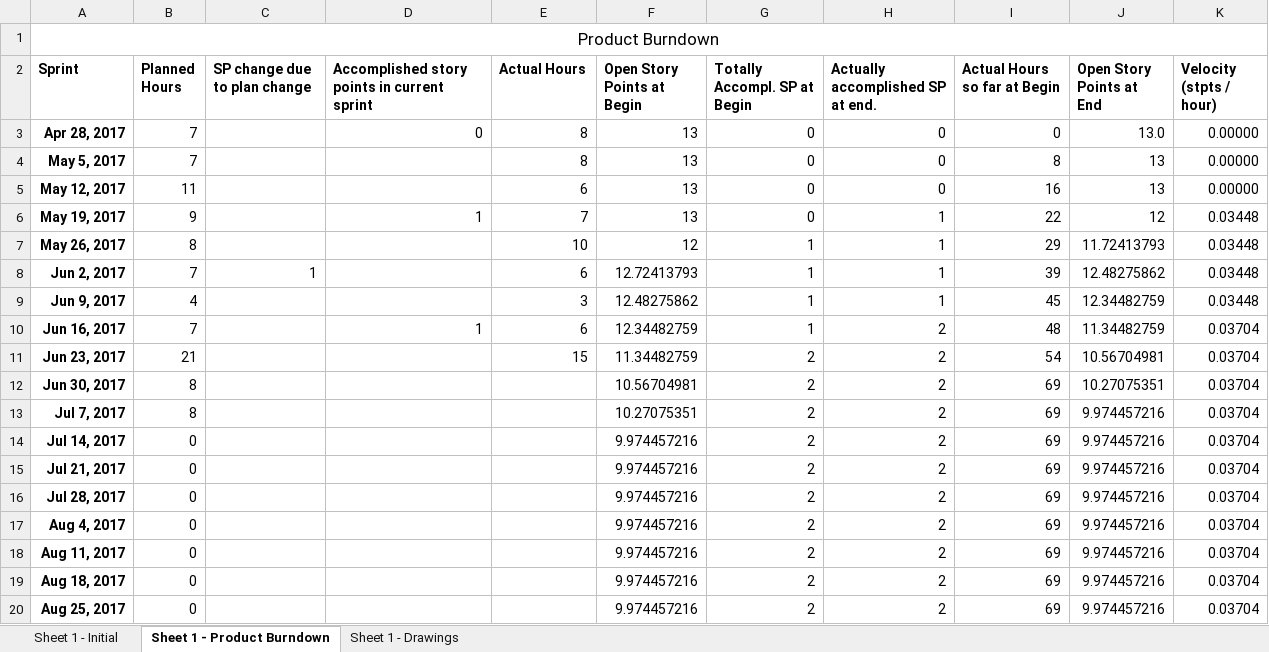
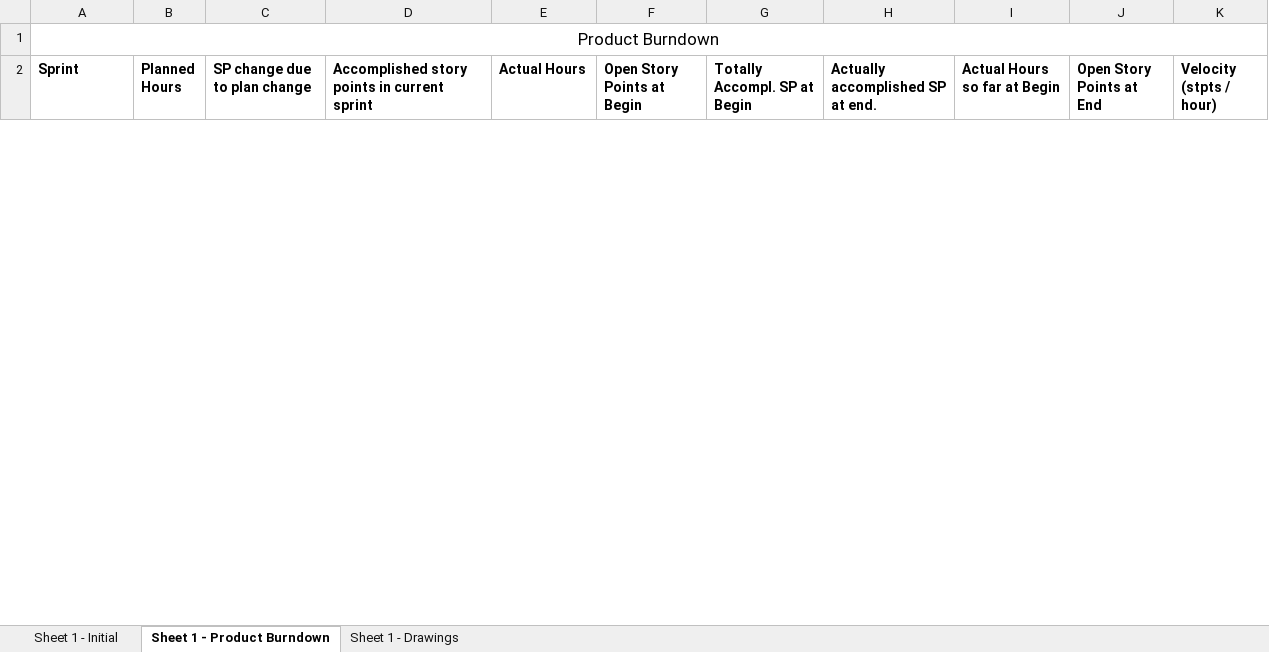
Before and after one commit to Eva0410/Nachhilfeboerse, an Excel workbook: 01_Planning/ProductBurndown.xlsx, sheet Sheet 1 - Product Burndown, drawn as a sheet; only a part is shown; values as stored, in another font and other column widths than the file's, no borders; removed rows and columns are numbered as before the commit, all else as after; the diff covers the shown part only; the diff names each change by its address in the sheet, - before the commit and + after, or states it on an @@ line.

```diff
--- a/01_Planning/ProductBurndown.xlsx (sheet Sheet 1 - Product Burndown)
+++ b/01_Planning/ProductBurndown.xlsx (sheet Sheet 1 - Product Burndown)
-row 3: Apr 28, 2017 | 7 |  | 0 | 8 | 13 | 0 | 0 | 0 | 13.0 | 0.00000
-row 4: May 5, 2017 | 7 |  |  | 8 | 13 | 0 | 0 | 8 | 13 | 0.00000
-row 5: May 12, 2017 | 11 |  |  | 6 | 13 | 0 | 0 | 16 | 13 | 0.00000
-row 6: May 19, 2017 | 9 |  | 1 | 7 | 13 | 0 | 1 | 22 | 12 | 0.03448
-row 7: May 26, 2017 | 8 |  |  | 10 | 12 | 1 | 1 | 29 | 11.72413793 | 0.03448
-row 8: Jun 2, 2017 | 7 | 1 |  | 6 | 12.72413793 | 1 | 1 | 39 | 12.48275862 | 0.03448
-row 9: Jun 9, 2017 | 4 |  |  | 3 | 12.48275862 | 1 | 1 | 45 | 12.34482759 | 0.03448
-row 10: Jun 16, 2017 | 7 |  | 1 | 6 | 12.34482759 | 1 | 2 | 48 | 11.34482759 | 0.03704
-row 11: Jun 23, 2017 | 21 |  |  | 15 | 11.34482759 | 2 | 2 | 54 | 10.56704981 | 0.03704
-row 12: Jun 30, 2017 | 8 |  |  |  | 10.56704981 | 2 | 2 | 69 | 10.27075351 | 0.03704
-row 13: Jul 7, 2017 | 8 |  |  |  | 10.27075351 | 2 | 2 | 69 | 9.974457216 | 0.03704
-row 14: Jul 14, 2017 | 0 |  |  |  | 9.974457216 | 2 | 2 | 69 | 9.974457216 | 0.03704
-row 15: Jul 21, 2017 | 0 |  |  |  | 9.974457216 | 2 | 2 | 69 | 9.974457216 | 0.03704
-row 16: Jul 28, 2017 | 0 |  |  |  | 9.974457216 | 2 | 2 | 69 | 9.974457216 | 0.03704
-row 17: Aug 4, 2017 | 0 |  |  |  | 9.974457216 | 2 | 2 | 69 | 9.974457216 | 0.03704
-row 18: Aug 11, 2017 | 0 |  |  |  | 9.974457216 | 2 | 2 | 69 | 9.974457216 | 0.03704
-row 19: Aug 18, 2017 | 0 |  |  |  | 9.974457216 | 2 | 2 | 69 | 9.974457216 | 0.03704
-row 20: Aug 25, 2017 | 0 |  |  |  | 9.974457216 | 2 | 2 | 69 | 9.974457216 | 0.03704
```
Also changed, not shown: 32 added rows and 29 removed rows elsewhere in this sheet, sheet Sheet 1 - Initial, charts or pictures, 01_Planning/ProductBacklog/ProductBacklog.xlsx, 01_Planning/SprintLog.xlsx, 9 other files.
